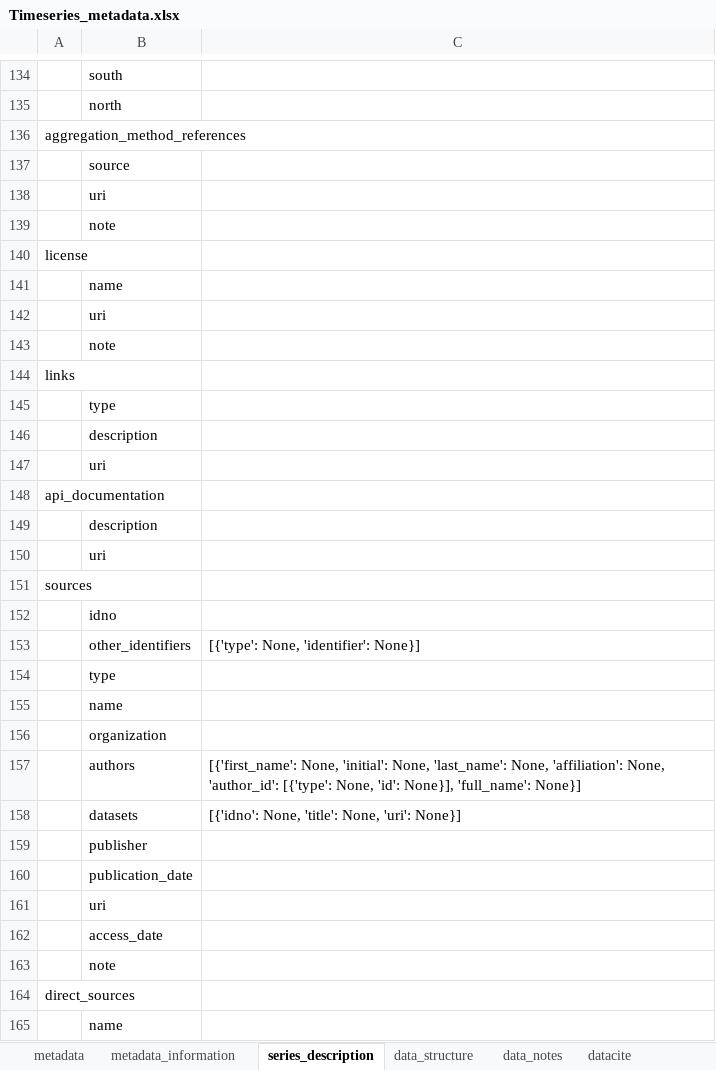
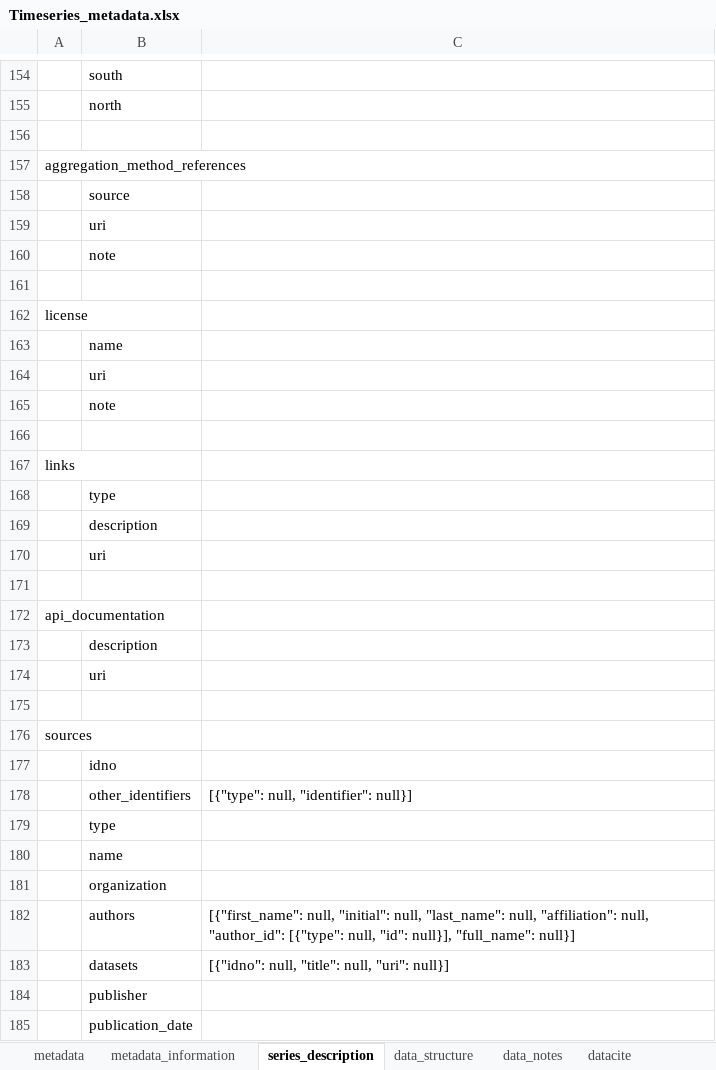
Before and after one commit to worldbank/metadata-schemas, an Excel workbook: excel_sheets/Timeseries_metadata.xlsx, sheet series_description, drawn as a sheet; only a part is shown, gaps mark what is left out; the shorter side is filled out with more unchanged rows; values as stored, in another font and other column widths than the file's, no cell formats; addresses are those after the commit; the diff covers the shown part only; the diff names each change by its address in the sheet, - before the commit and + after, or states it on an @@ line.

```diff
--- a/excel_sheets/Timeseries_metadata.xlsx (sheet series_description)
+++ b/excel_sheets/Timeseries_metadata.xlsx (sheet series_description)
+row 156: (empty)
+row 161: (empty)
+row 166: (empty)
+row 171: (empty)
+row 175: (empty)
-C178: [{'type': None, 'identifier': None}]
+C178: [{"type": null, "identifier": null}]
-C182: [{'first_name': None, 'initial': None, 'last_name': None, 'affiliation': None, 'author_id': [{'type': None, 'id': None}], 'full_name': None}]
+C182: [{"first_name": null, "initial": null, "last_name": null, "affiliation": null, "author_id": [{"type": null, "id": null}], "full_name": null}]
-C183: [{'idno': None, 'title': None, 'uri': None}]
+C183: [{"idno": null, "title": null, "uri": null}]
```
Also changed, not shown: 32 added rows and 1 removed row elsewhere in this sheet, sheet data_structure, sheet datacite, sheet provenance, sheet metadata, sheet metadata_information, sheet data_notes, 1 more sheet, cell formats, excel_sheets/Document_metadata.xlsx, excel_sheets/Script_metadata.xlsx, 8 other files.
